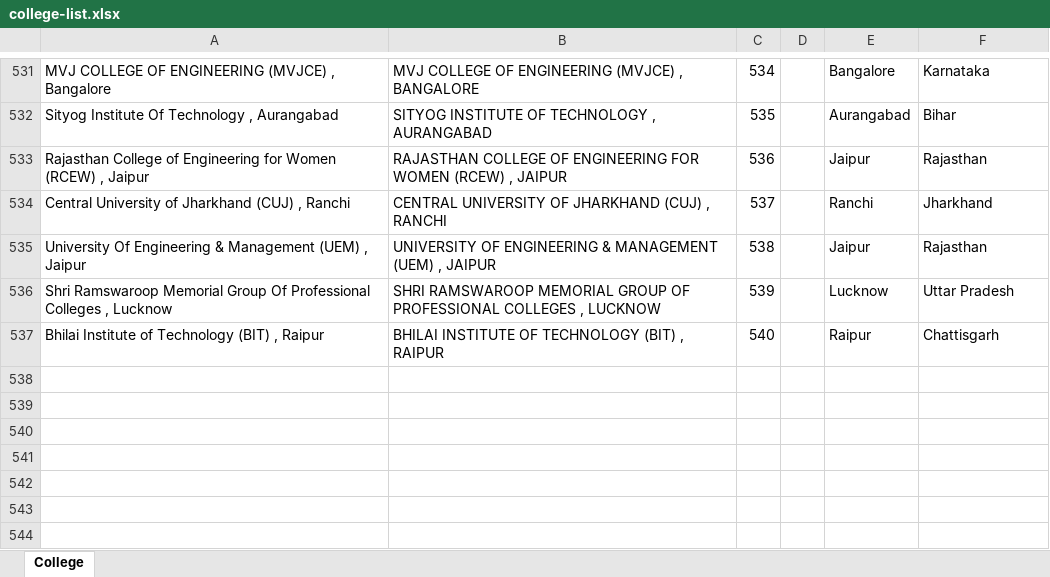
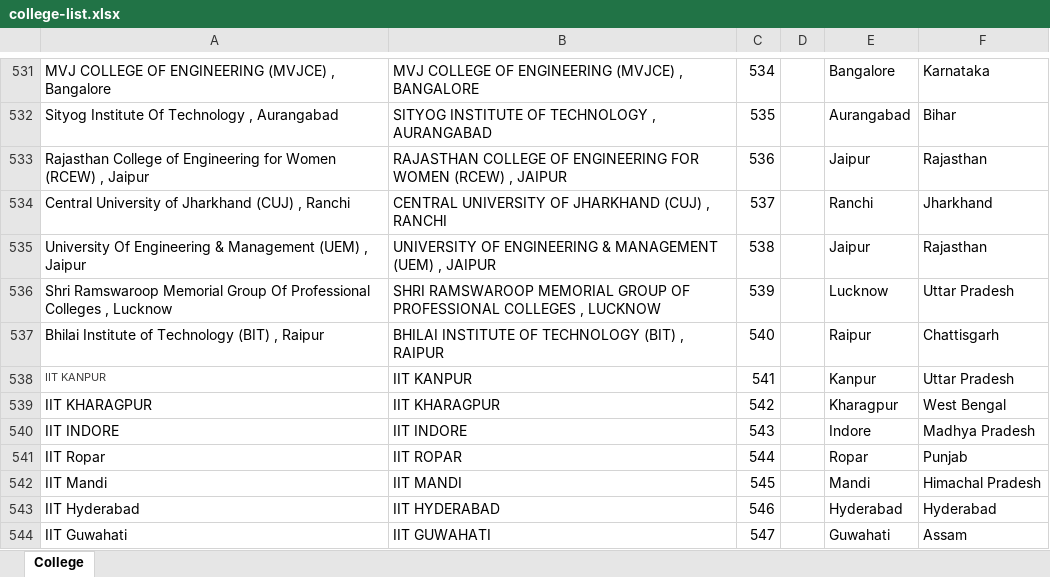
Before and after one commit to imjog/technexUser, an Excel workbook: college-list.xlsx, sheet College, drawn as a sheet; only a part is shown, gaps mark what is left out; values as stored, in another font and other column widths than the file's, no borders; the diff names each change by its address in the sheet, - before the commit and + after, or states it on an @@ line.

```diff
--- a/college-list.xlsx (sheet College)
+++ b/college-list.xlsx (sheet College)
+row 538: IIT KANPUR | IIT KANPUR | 541 |  | Kanpur | Uttar Pradesh
+row 539: IIT KHARAGPUR | IIT KHARAGPUR | 542 |  | Kharagpur | West Bengal
+row 540: IIT INDORE | IIT INDORE | 543 |  | Indore | Madhya Pradesh
+row 541: IIT Ropar | IIT ROPAR | 544 |  | Ropar | Punjab
+row 542: IIT Mandi | IIT MANDI | 545 |  | Mandi | Himachal Pradesh
+row 543: IIT Hyderabad | IIT HYDERABAD | 546 |  | Hyderabad | Hyderabad
+row 544: IIT Guwahati | IIT GUWAHATI | 547 |  | Guwahati | Assam
```
Also changed, not shown: technex-regisstration.xlsx, 1 other file.
